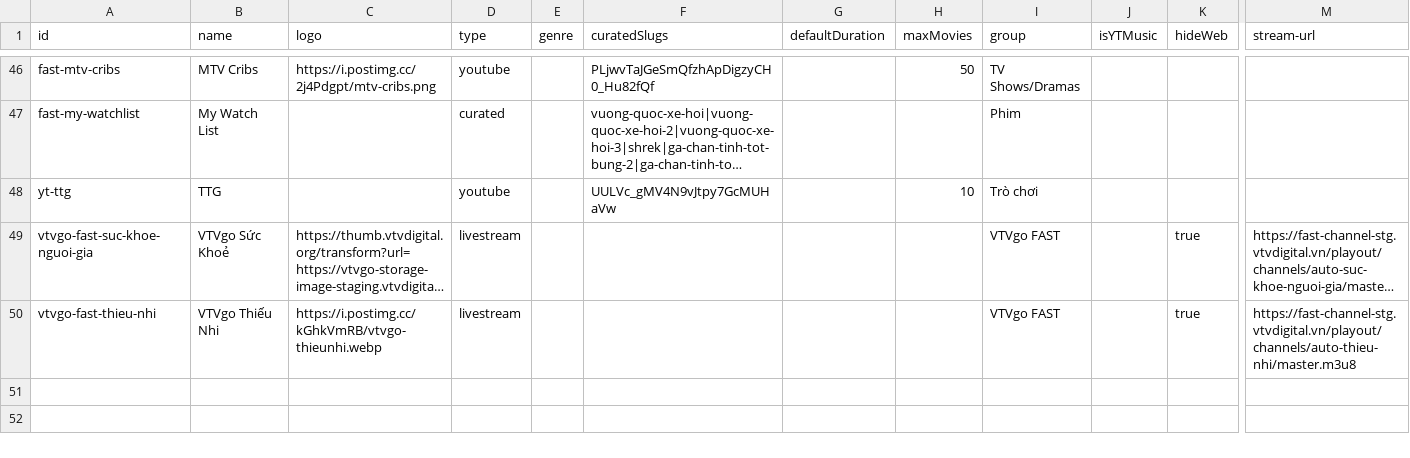
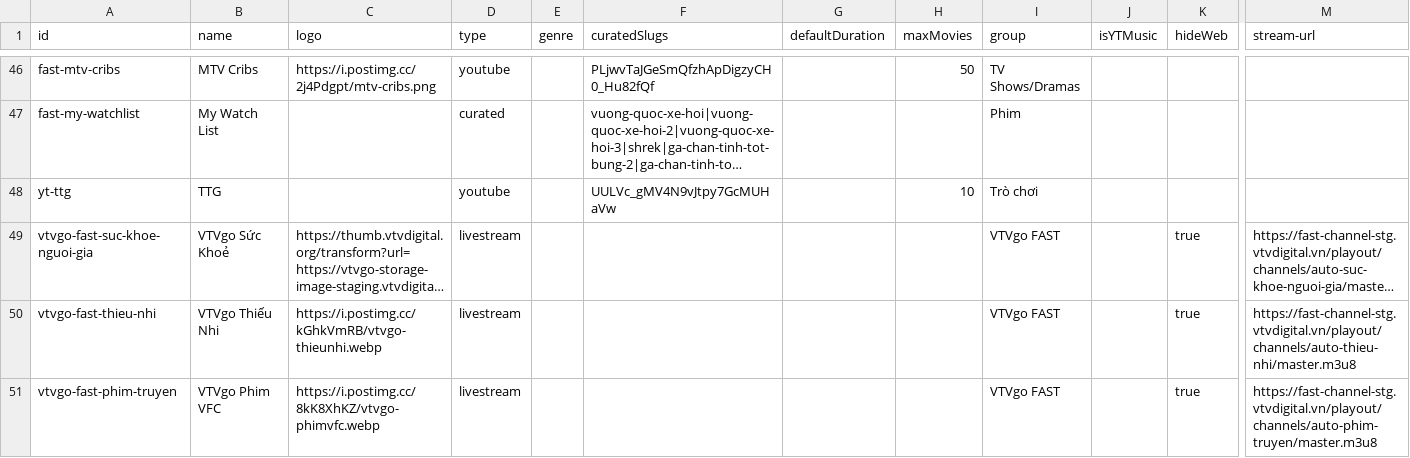
Before and after one commit to ducnt123/tvtools, a CSV file: fast-channels.csv, drawn as a sheet; only a part is shown, gaps mark what is left out; long unchanged cells end in …; rows hold the shown columns only; the diff names each change by its address in the sheet, - before the commit and + after, or states it on an @@ line.

Commit message:
Cập nhật fast-channels.csv từ trang quản trị Stream24

```diff
--- a/fast-channels.csv
+++ b/fast-channels.csv
+row 51: vtvgo-fast-phim-truyen | VTVgo Phim VFC | https://i.postimg.cc/8kK8XhKZ/vtvgo-phimvfc.webp | livestream |  |  |  |  | VTVgo FAST |  | true | https://fast-channel-stg.vtvdigital.vn/playout/channels/auto-phim-truyen/master.m3u8
```
